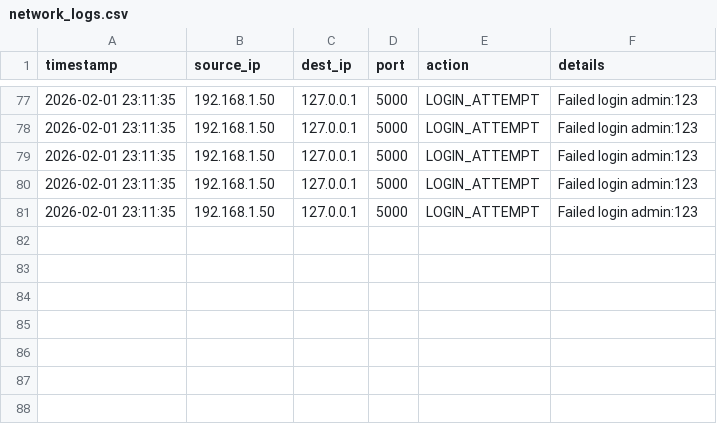
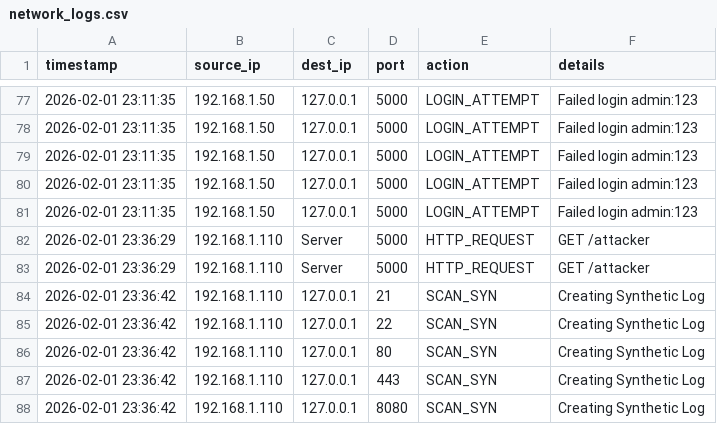
Before and after one commit to Salahod22/mini-SOC, a CSV file: notebooks/network_logs.csv, drawn as a sheet; only a part is shown, gaps mark what is left out; the diff names each change by its address in the sheet, - before the commit and + after, or states it on an @@ line.

```diff
--- a/notebooks/network_logs.csv
+++ b/notebooks/network_logs.csv
+row 82: 2026-02-01 23:36:29 | 192.168.1.110 | Server | 5000 | HTTP_REQUEST | GET /attacker
+row 83: 2026-02-01 23:36:29 | 192.168.1.110 | Server | 5000 | HTTP_REQUEST | GET /attacker
+row 84: 2026-02-01 23:36:42 | 192.168.1.110 | 127.0.0.1 | 21 | SCAN_SYN | Creating Synthetic Log
+row 85: 2026-02-01 23:36:42 | 192.168.1.110 | 127.0.0.1 | 22 | SCAN_SYN | Creating Synthetic Log
+row 86: 2026-02-01 23:36:42 | 192.168.1.110 | 127.0.0.1 | 80 | SCAN_SYN | Creating Synthetic Log
+row 87: 2026-02-01 23:36:42 | 192.168.1.110 | 127.0.0.1 | 443 | SCAN_SYN | Creating Synthetic Log
+row 88: 2026-02-01 23:36:42 | 192.168.1.110 | 127.0.0.1 | 8080 | SCAN_SYN | Creating Synthetic Log
```
Also changed, not shown: 3 other files.
